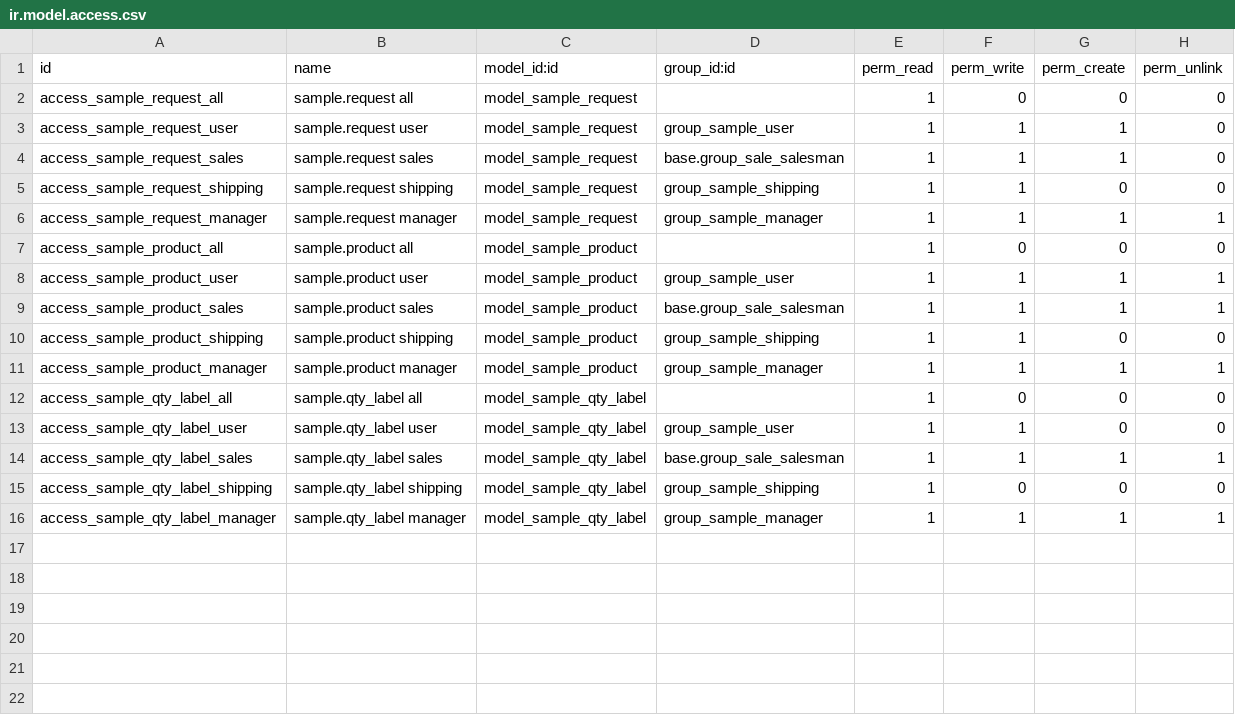
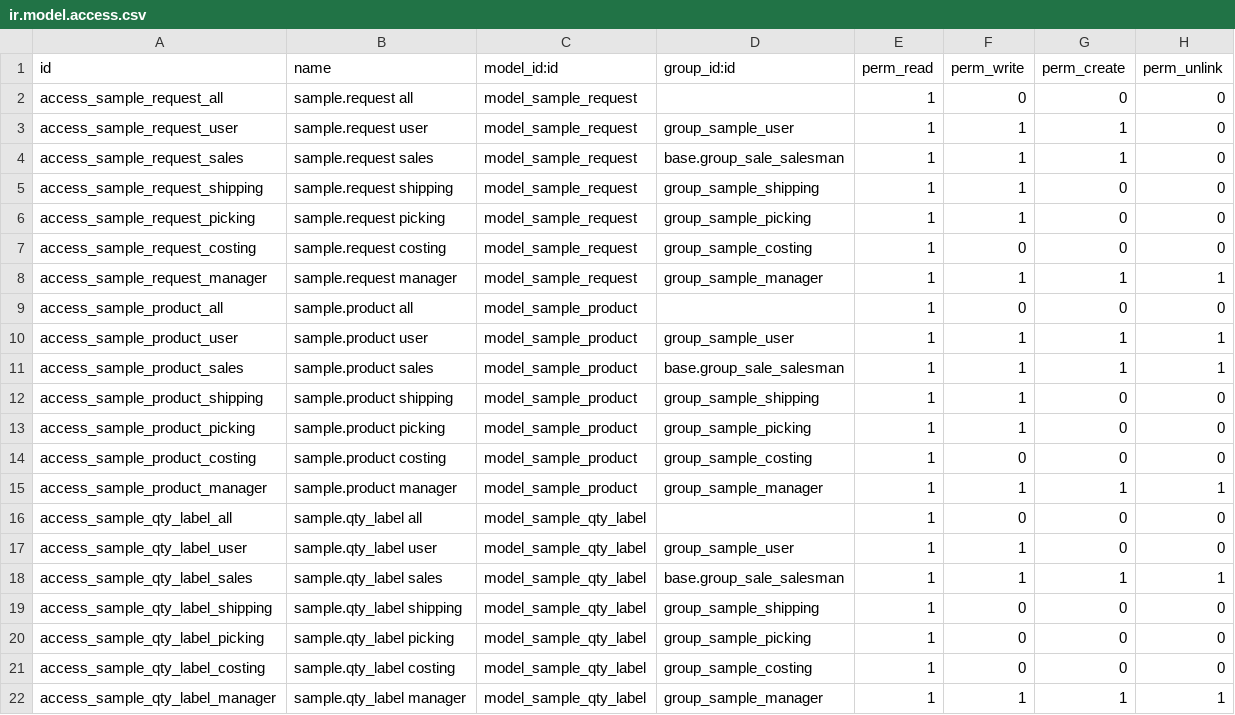
Before and after one commit to ethanfurman/openerp_sample, a CSV file: security/ir.model.access.csv, drawn as a sheet.

Commit message:
change name to invoice: date; add group_sample_costing and group_sample_picking; adjust view so only costing can see costs

```diff
--- a/security/ir.model.access.csv
+++ b/security/ir.model.access.csv
@@ -5,2 +5,4 @@ access_sample_request_sales,sample.request sales,model_sample_request,base.group
 access_sample_request_shipping,sample.request shipping,model_sample_request,group_sample_shipping,1,1,0,0
+access_sample_request_picking,sample.request picking,model_sample_request,group_sample_picking,1,1,0,0
+access_sample_request_costing,sample.request costing,model_sample_request,group_sample_costing,1,0,0,0
 access_sample_request_manager,sample.request manager,model_sample_request,group_sample_manager,1,1,1,1
@@ -10,2 +12,4 @@ access_sample_product_sales,sample.product sales,model_sample_product,base.group
 access_sample_product_shipping,sample.product shipping,model_sample_product,group_sample_shipping,1,1,0,0
+access_sample_product_picking,sample.product picking,model_sample_product,group_sample_picking,1,1,0,0
+access_sample_product_costing,sample.product costing,model_sample_product,group_sample_costing,1,0,0,0
 access_sample_product_manager,sample.product manager,model_sample_product,group_sample_manager,1,1,1,1
@@ -15,2 +19,4 @@ access_sample_qty_label_sales,sample.qty_label sales,model_sample_qty_label,base
 access_sample_qty_label_shipping,sample.qty_label shipping,model_sample_qty_label,group_sample_shipping,1,0,0,0
+access_sample_qty_label_picking,sample.qty_label picking,model_sample_qty_label,group_sample_picking,1,0,0,0
+access_sample_qty_label_costing,sample.qty_label costing,model_sample_qty_label,group_sample_costing,1,0,0,0
 access_sample_qty_label_manager,sample.qty_label manager,model_sample_qty_label,group_sample_manager,1,1,1,1
```
Also changed, not shown: 3 other files.
